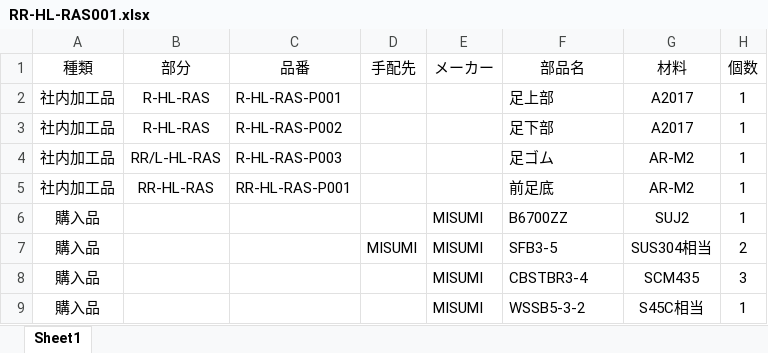
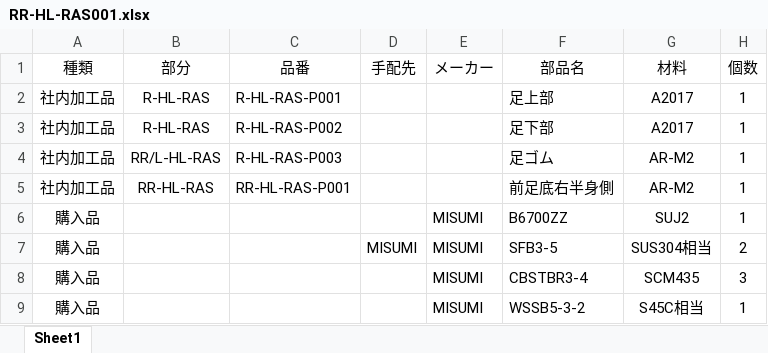
Before and after one commit to KatsukiOishi/HikkiKomori, an Excel workbook: 機械設計/_BOM/RR-HL-RAS001.xlsx, sheet Sheet1, drawn as a sheet; only a part is shown; values as stored, in another font and other column widths than the file's, no borders; the diff names each change by its address in the sheet, - before the commit and + after, or states it on an @@ line.

```diff
--- a/機械設計/_BOM/RR-HL-RAS001.xlsx (sheet Sheet1)
+++ b/機械設計/_BOM/RR-HL-RAS001.xlsx (sheet Sheet1)
-F5 (部品名): 前足底
+F5 (部品名): 前足底右半身側
```
Also changed, not shown: 12 other files.
